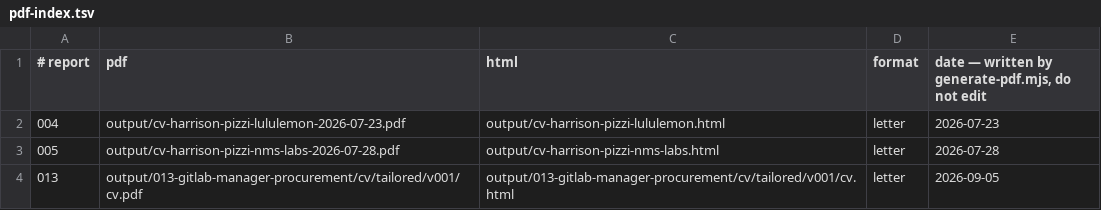
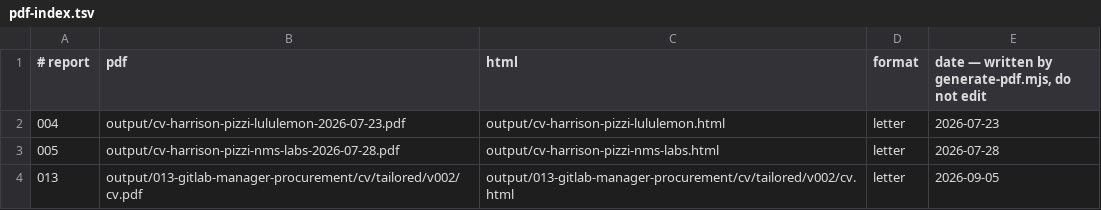
Before and after one commit to hpz0/career-ops-1, a TSV file: data/pdf-index.tsv, drawn as a sheet.

```diff
--- a/data/pdf-index.tsv
+++ b/data/pdf-index.tsv
@@ -3,2 +3,2 @@
 005	output/cv-harrison-pizzi-nms-labs-2026-07-28.pdf	output/cv-harrison-pizzi-nms-labs.html	letter	2026-07-28
-013	output/013-gitlab-manager-procurement/cv/tailored/v001/cv.pdf	output/013-gitlab-manager-procurement/cv/tailored/v001/cv.html	letter	2026-09-05
+013	output/013-gitlab-manager-procurement/cv/tailored/v002/cv.pdf	output/013-gitlab-manager-procurement/cv/tailored/v002/cv.html	letter	2026-09-05
```
Also changed, not shown: 2 other files.
